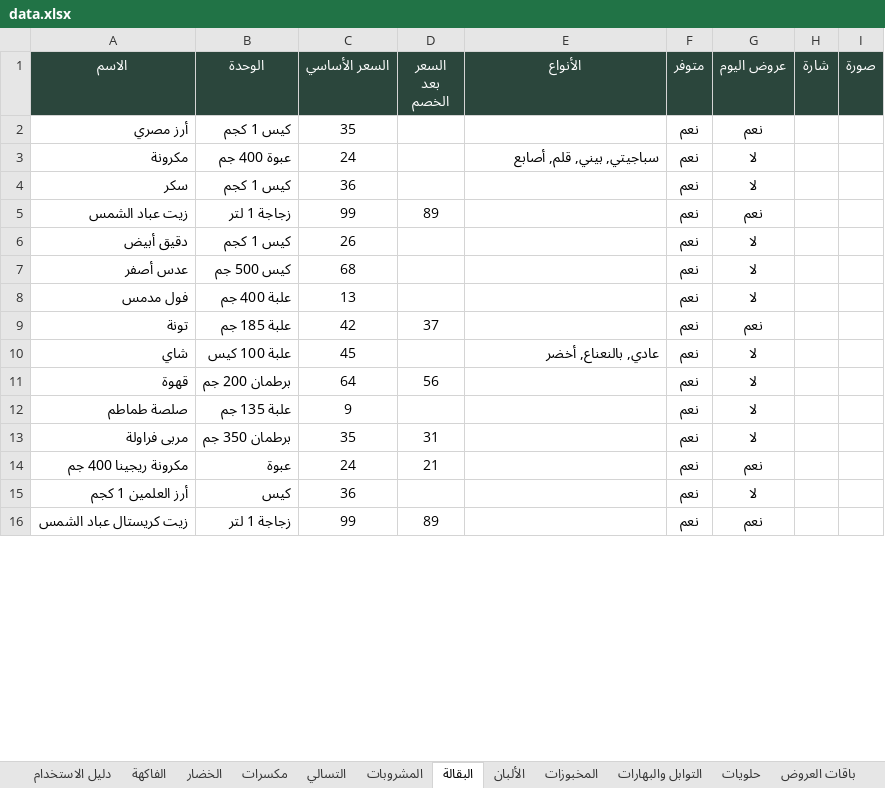
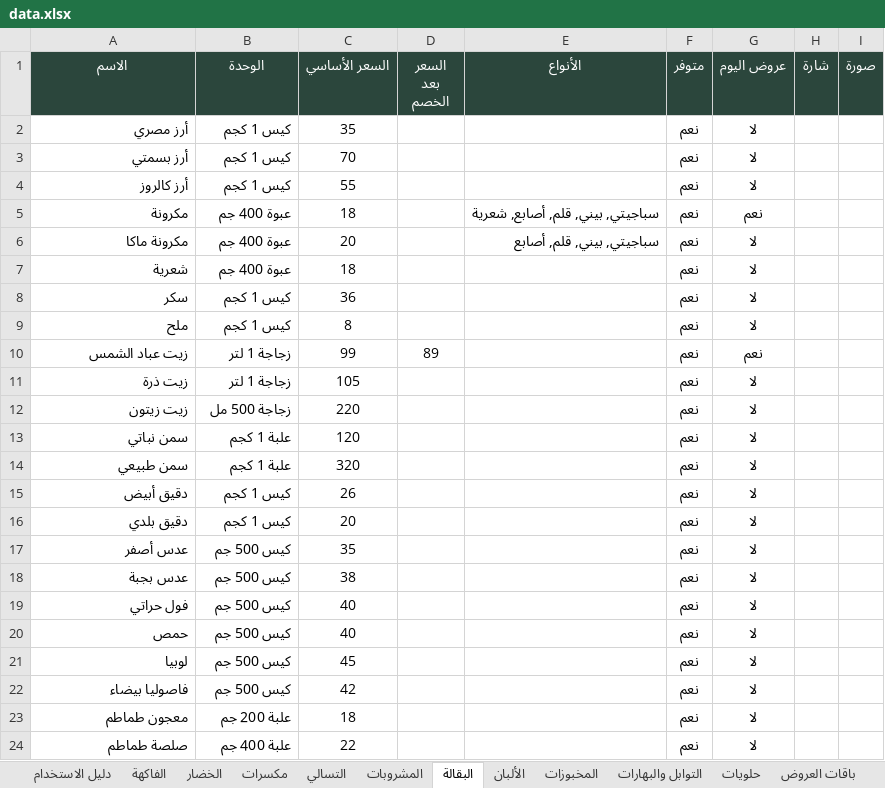
Before and after one commit to abdelazim17/trolley, an Excel workbook: data.xlsx, sheet البقالة, drawn as a sheet; only a part is shown; values as stored, in another font and other column widths than the file's, no borders; conditional formats not drawn; removed rows and columns are numbered as before the commit, all else as after; the diff covers the shown part only; the diff names each change by its address in the sheet, - before the commit and + after, or states it on an @@ line.

```diff
--- a/data.xlsx (sheet البقالة)
+++ b/data.xlsx (sheet البقالة)
-G2 (عروض اليوم): نعم
+G2 (عروض اليوم): لا
+row 3: أرز بسمتي | كيس 1 كجم | 70 |  |  | نعم | لا
+row 4: أرز كالروز | كيس 1 كجم | 55 |  |  | نعم | لا
-C5 (السعر الأساسي): 24
+C5 (السعر الأساسي): 18
-E5 (الأنواع): سباجيتي, بيني, قلم, أصابع
+E5 (الأنواع): سباجيتي, بيني, قلم, أصابع, شعرية
-G5 (عروض اليوم): لا
+G5 (عروض اليوم): نعم
+row 6: مكرونة ماكا | عبوة 400 جم | 20 |  | سباجيتي, بيني, قلم, أصابع | نعم | لا
+row 7: شعرية | عبوة 400 جم | 18 |  |  | نعم | لا
+row 9: ملح | كيس 1 كجم | 8 |  |  | نعم | لا
+row 11: زيت ذرة | زجاجة 1 لتر | 105 |  |  | نعم | لا
+row 12: زيت زيتون | زجاجة 500 مل | 220 |  |  | نعم | لا
+row 13: سمن نباتي | علبة 1 كجم | 120 |  |  | نعم | لا
+row 14: سمن طبيعي | علبة 1 كجم | 320 |  |  | نعم | لا
+row 16: دقيق بلدي | كيس 1 كجم | 20 |  |  | نعم | لا
-C17 (السعر الأساسي): 68
+C17 (السعر الأساسي): 35
-row 8: فول مدمس | علبة 400 جم | 13 |  |  | نعم | لا
-row 9: تونة | علبة 185 جم | 42 | 37 |  | نعم | نعم
+row 18: عدس بجبة | كيس 500 جم | 38 |  |  | نعم | لا
+row 19: فول حراتي | كيس 500 جم | 40 |  |  | نعم | لا
+row 20: حمص | كيس 500 جم | 40 |  |  | نعم | لا
-A21 (الاسم): شاي
+A21 (الاسم): لوبيا
-B21 (الوحدة): علبة 100 كيس
+B21 (الوحدة): كيس 500 جم
-E21 (الأنواع): عادي, بالنعناع, أخضر
+E21 (الأنواع): (empty)
-row 11: قهوة | برطمان 200 جم | 64 | 56 |  | نعم | لا
+row 22: فاصوليا بيضاء | كيس 500 جم | 42 |  |  | نعم | لا
+row 23: معجون طماطم | علبة 200 جم | 18 |  |  | نعم | لا
-B24 (الوحدة): علبة 135 جم
+B24 (الوحدة): علبة 400 جم
-C24 (السعر الأساسي): 9
+C24 (السعر الأساسي): 22
-row 13: مربى فراولة | برطمان 350 جم | 35 | 31 |  | نعم | لا
-row 14: مكرونة ريجينا 400 جم | عبوة | 24 | 21 |  | نعم | نعم
-row 15: أرز العلمين 1 كجم | كيس | 36 |  |  | نعم | لا
-row 16: زيت كريستال عباد الشمس | زجاجة 1 لتر | 99 | 89 |  | نعم | نعم
```
Also changed, not shown: 21 added rows, 5 removed rows and 2 edited cells elsewhere in this sheet, sheet المشروبات, sheet التسالي, sheet الألبان, sheet مكسرات, sheet الخضار, sheet المخبوزات, 2 more sheets, settings.xlsx, 53 other files.
